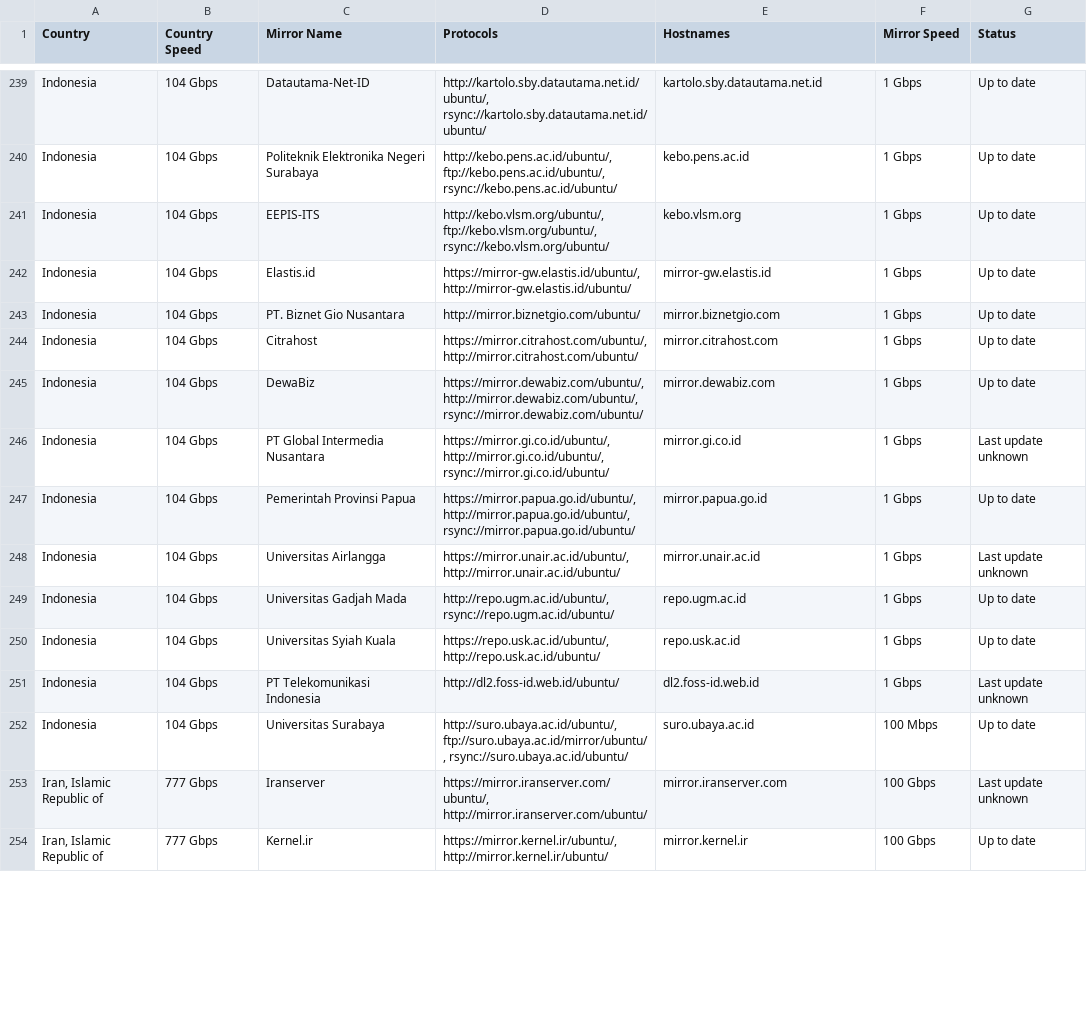
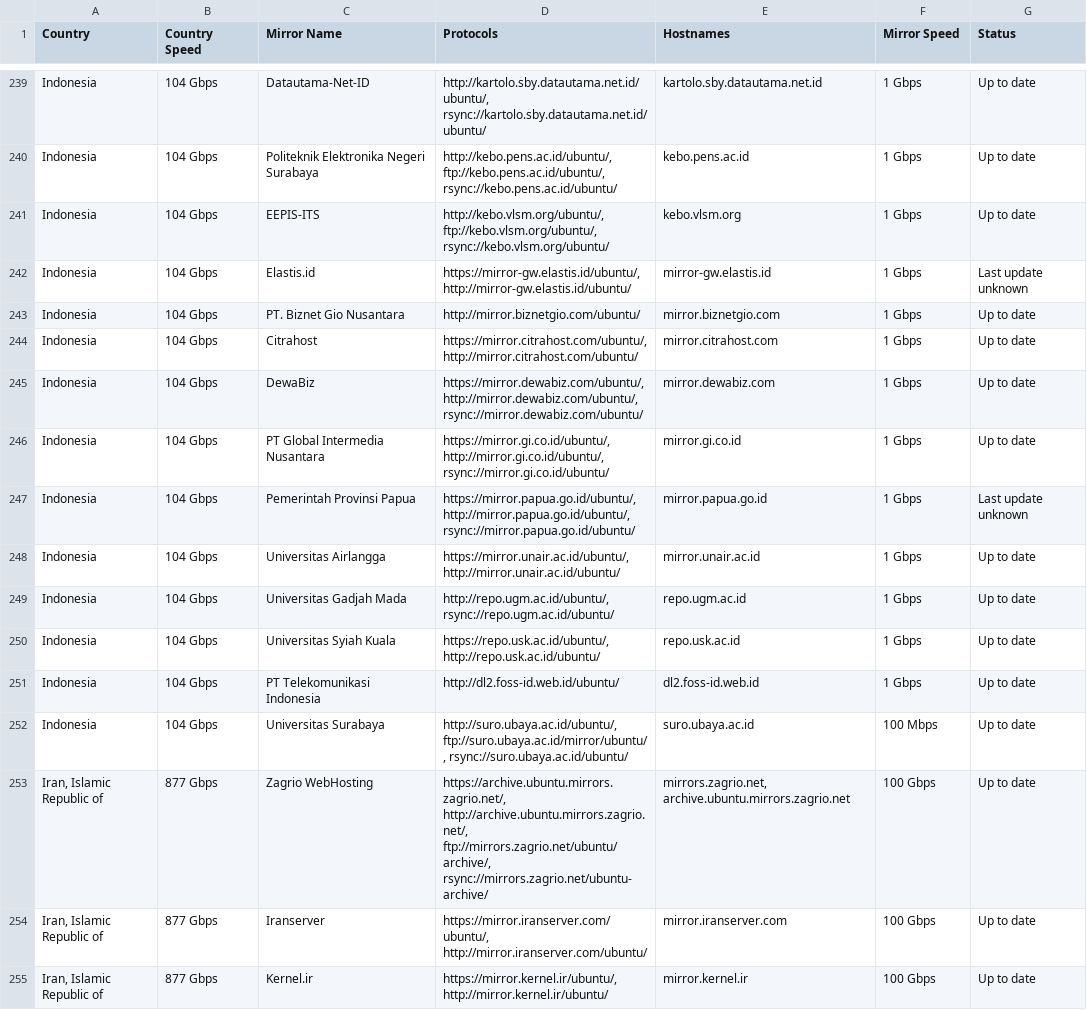
Before and after one commit to crazyuploader/Ubuntu-Mirrors-Scraper, a CSV file: data/mirrors/archive/servers.csv, drawn as a sheet; only a part is shown, gaps mark what is left out; the diff covers the shown part only.

```diff
--- a/data/mirrors/archive/servers.csv
+++ b/data/mirrors/archive/servers.csv
@@ -241,3 +241,3 @@ Indonesia,104 Gbps,Politeknik Elektronika Negeri Surabaya,"http://kebo.pens.ac.i
 Indonesia,104 Gbps,EEPIS-ITS,"http://kebo.vlsm.org/ubuntu/, ftp://kebo.vlsm.org/ubuntu/, rsync://kebo.vlsm.org/ubuntu/",kebo.vlsm.org,1 Gbps,Up to date
-Indonesia,104 Gbps,Elastis.id,"https://mirror-gw.elastis.id/ubuntu/, http://mirror-gw.elastis.id/ubuntu/",mirror-gw.elastis.id,1 Gbps,Up to date
+Indonesia,104 Gbps,Elastis.id,"https://mirror-gw.elastis.id/ubuntu/, http://mirror-gw.elastis.id/ubuntu/",mirror-gw.elastis.id,1 Gbps,Last update unknown
 Indonesia,104 Gbps,PT. Biznet Gio Nusantara,http://mirror.biznetgio.com/ubuntu/,mirror.biznetgio.com,1 Gbps,Up to date
@@ -245,10 +245,11 @@ Indonesia,104 Gbps,Citrahost,"https://mirror.citrahost.com/ubuntu/, http://mirro
 Indonesia,104 Gbps,DewaBiz,"https://mirror.dewabiz.com/ubuntu/, http://mirror.dewabiz.com/ubuntu/, rsync://mirror.dewabiz.com/ubuntu/",mirror.dewabiz.com,1 Gbps,Up to date
-Indonesia,104 Gbps,PT Global Intermedia Nusantara,"https://mirror.gi.co.id/ubuntu/, http://mirror.gi.co.id/ubuntu/, rsync://mirror.gi.co.id/ubuntu/",mirror.gi.co.id,1 Gbps,Last update unknown
-Indonesia,104 Gbps,Pemerintah Provinsi Papua,"https://mirror.papua.go.id/ubuntu/, http://mirror.papua.go.id/ubuntu/, rsync://mirror.papua.go.id/ubuntu/",mirror.papua.go.id,1 Gbps,Up to date
-Indonesia,104 Gbps,Universitas Airlangga,"https://mirror.unair.ac.id/ubuntu/, http://mirror.unair.ac.id/ubuntu/",mirror.unair.ac.id,1 Gbps,Last update unknown
+Indonesia,104 Gbps,PT Global Intermedia Nusantara,"https://mirror.gi.co.id/ubuntu/, http://mirror.gi.co.id/ubuntu/, rsync://mirror.gi.co.id/ubuntu/",mirror.gi.co.id,1 Gbps,Up to date
+Indonesia,104 Gbps,Pemerintah Provinsi Papua,"https://mirror.papua.go.id/ubuntu/, http://mirror.papua.go.id/ubuntu/, rsync://mirror.papua.go.id/ubuntu/",mirror.papua.go.id,1 Gbps,Last update unknown
+Indonesia,104 Gbps,Universitas Airlangga,"https://mirror.unair.ac.id/ubuntu/, http://mirror.unair.ac.id/ubuntu/",mirror.unair.ac.id,1 Gbps,Up to date
 Indonesia,104 Gbps,Universitas Gadjah Mada,"http://repo.ugm.ac.id/ubuntu/, rsync://repo.ugm.ac.id/ubuntu/",repo.ugm.ac.id,1 Gbps,Up to date
 Indonesia,104 Gbps,Universitas Syiah Kuala,"https://repo.usk.ac.id/ubuntu/, http://repo.usk.ac.id/ubuntu/",repo.usk.ac.id,1 Gbps,Up to date
-Indonesia,104 Gbps,PT Telekomunikasi Indonesia,http://dl2.foss-id.web.id/ubuntu/,dl2.foss-id.web.id,1 Gbps,Last update unknown
+Indonesia,104 Gbps,PT Telekomunikasi Indonesia,http://dl2.foss-id.web.id/ubuntu/,dl2.foss-id.web.id,1 Gbps,Up to date
 Indonesia,104 Gbps,Universitas Surabaya,"http://suro.ubaya.ac.id/ubuntu/, ftp://suro.ubaya.ac.id/mirror/ubuntu/, rsync://suro.ubaya.ac.id/ubuntu/",suro.ubaya.ac.id,100 Mbps,Up to date
-"Iran, Islamic Republic of",777 Gbps,Iranserver,"https://mirror.iranserver.com/ubuntu/, http://mirror.iranserver.com/ubuntu/",mirror.iranserver.com,100 Gbps,Last update unknown
-"Iran, Islamic Republic of",777 Gbps,Kernel.ir,"https://mirror.kernel.ir/ubuntu/, http://mirror.kernel.ir/ubuntu/",mirror.kernel.ir,100 Gbps,Up to date
+"Iran, Islamic Republic of",877 Gbps,Zagrio WebHosting,"https://archive.ubuntu.mirrors.zagrio.net/, http://archive.ubuntu.mirrors.zagrio.net/, ftp://mirrors.zagrio.net/ubuntu/archive/, rsync://mirrors.zagrio.net/ubuntu-archive/","mirrors.zagrio.net, archive.ubuntu.mirrors.zagrio.net",100 Gbps,Up to date
+"Iran, Islamic Republic of",877 Gbps,Iranserver,"https://mirror.iranserver.com/ubuntu/, http://mirror.iranserver.com/ubuntu/",mirror.iranserver.com,100 Gbps,Up to date
+"Iran, Islamic Republic of",877 Gbps,Kernel.ir,"https://mirror.kernel.ir/ubuntu/, http://mirror.kernel.ir/ubuntu/",mirror.kernel.ir,100 Gbps,Up to date
```
Also changed, not shown: 3 added rows and 164 edited cells elsewhere in this file, data/mirrors/cd/servers.csv, 4 other files.
